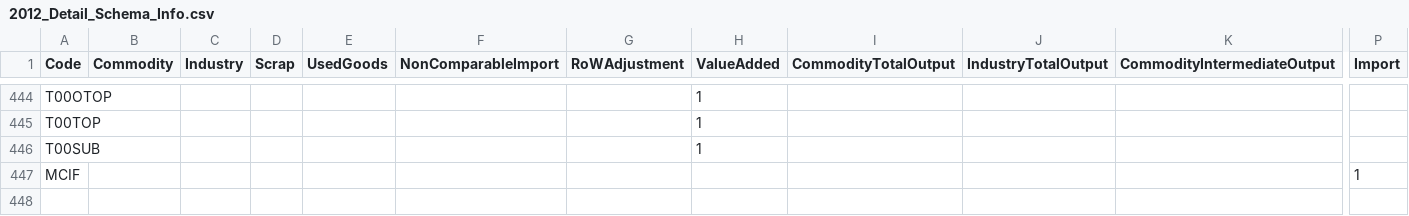
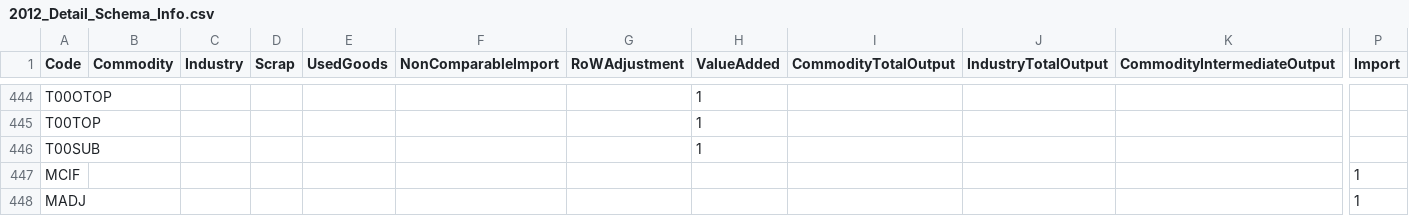
Before and after one commit to USEPA/useeior, a CSV file: inst/extdata/2012_Detail_Schema_Info.csv, drawn as a sheet; only a part is shown, gaps mark what is left out; rows hold the shown columns only; the diff names each change by its address in the sheet, - before the commit and + after, or states it on an @@ line.

Commit message:
Add and mark "MADJ - CIF/FOB Adjustments on Imports" as Import in schema info tables

```diff
--- a/inst/extdata/2012_Detail_Schema_Info.csv
+++ b/inst/extdata/2012_Detail_Schema_Info.csv
+row 448: MADJ |  |  |  |  |  |  |  |  |  |  | 1
```
Also changed, not shown: inst/extdata/2012_Sector_Schema_Info.csv, inst/extdata/2012_Summary_Schema_Info.csv.
